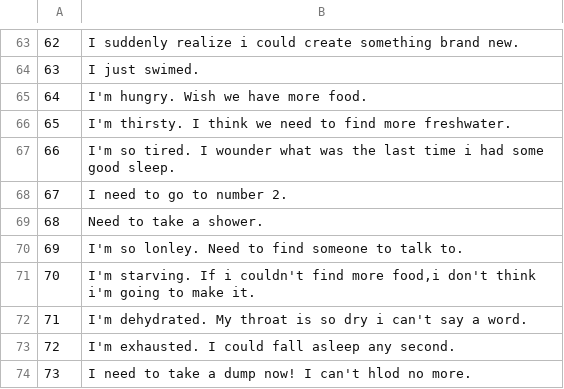
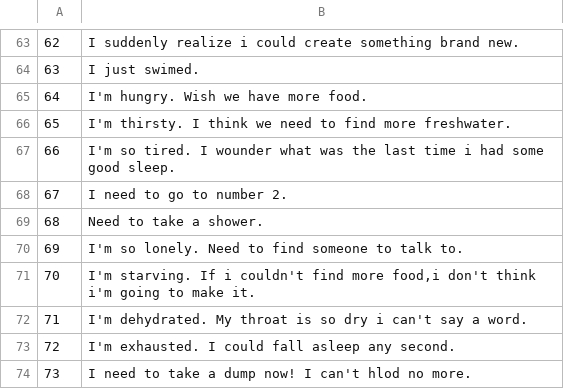
Before and after one commit to justusgamelab2016/LW-translation, a CSV file: language/eng/status_type.csv, drawn as a sheet; only a part is shown, gaps mark what is left out.

```diff
--- a/language/eng/status_type.csv
+++ b/language/eng/status_type.csv
@@ -69,3 +69,3 @@
 68,Need to take a shower.
-69,I'm so lonley. Need to find someone to talk to.
+69,I'm so lonely. Need to find someone to talk to.
 70,"I'm starving. If i couldn't find more food,i don't think i'm going to make it."
```
Also changed, not shown: language/eng/location.csv, language/eng/ui_text.csv.
